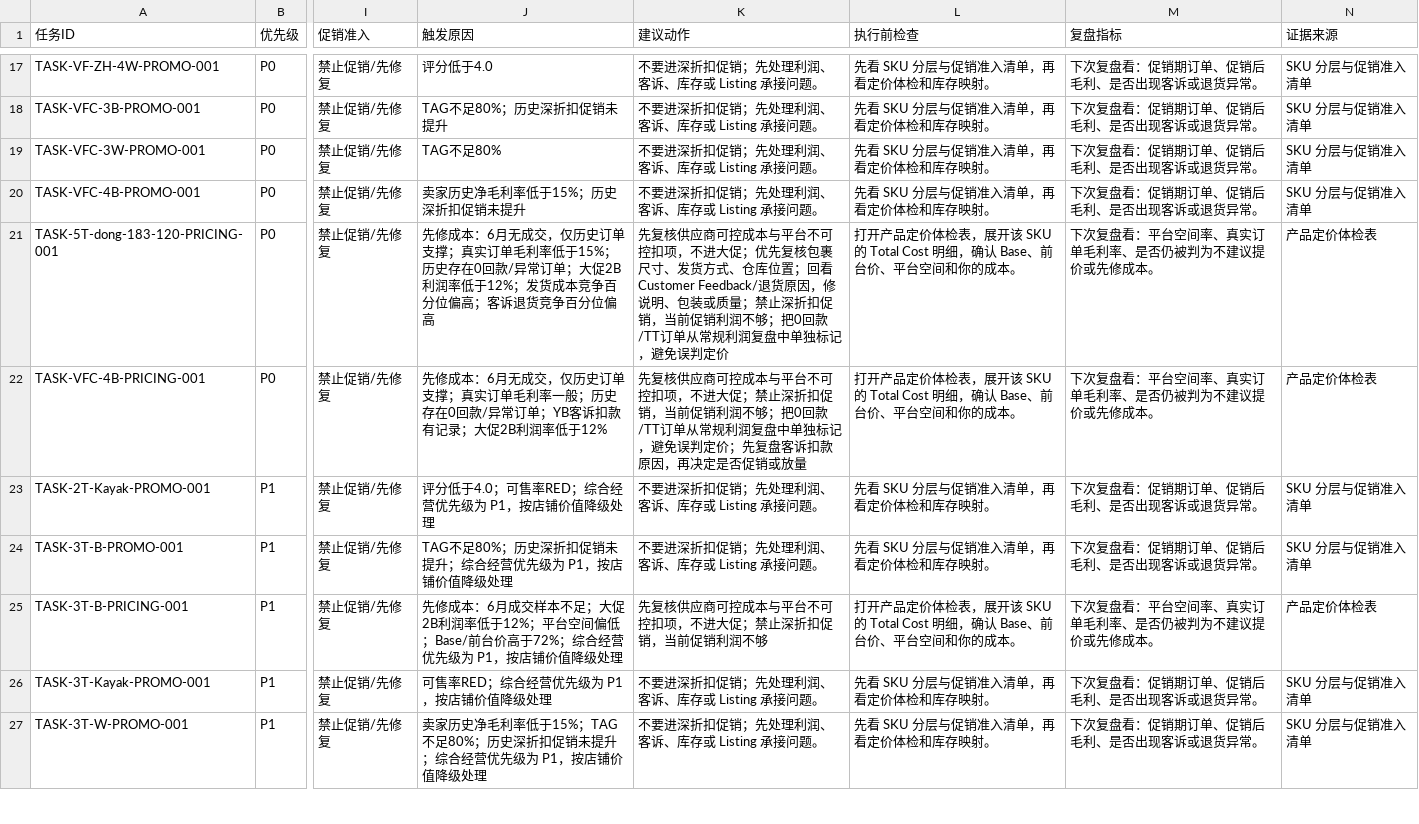
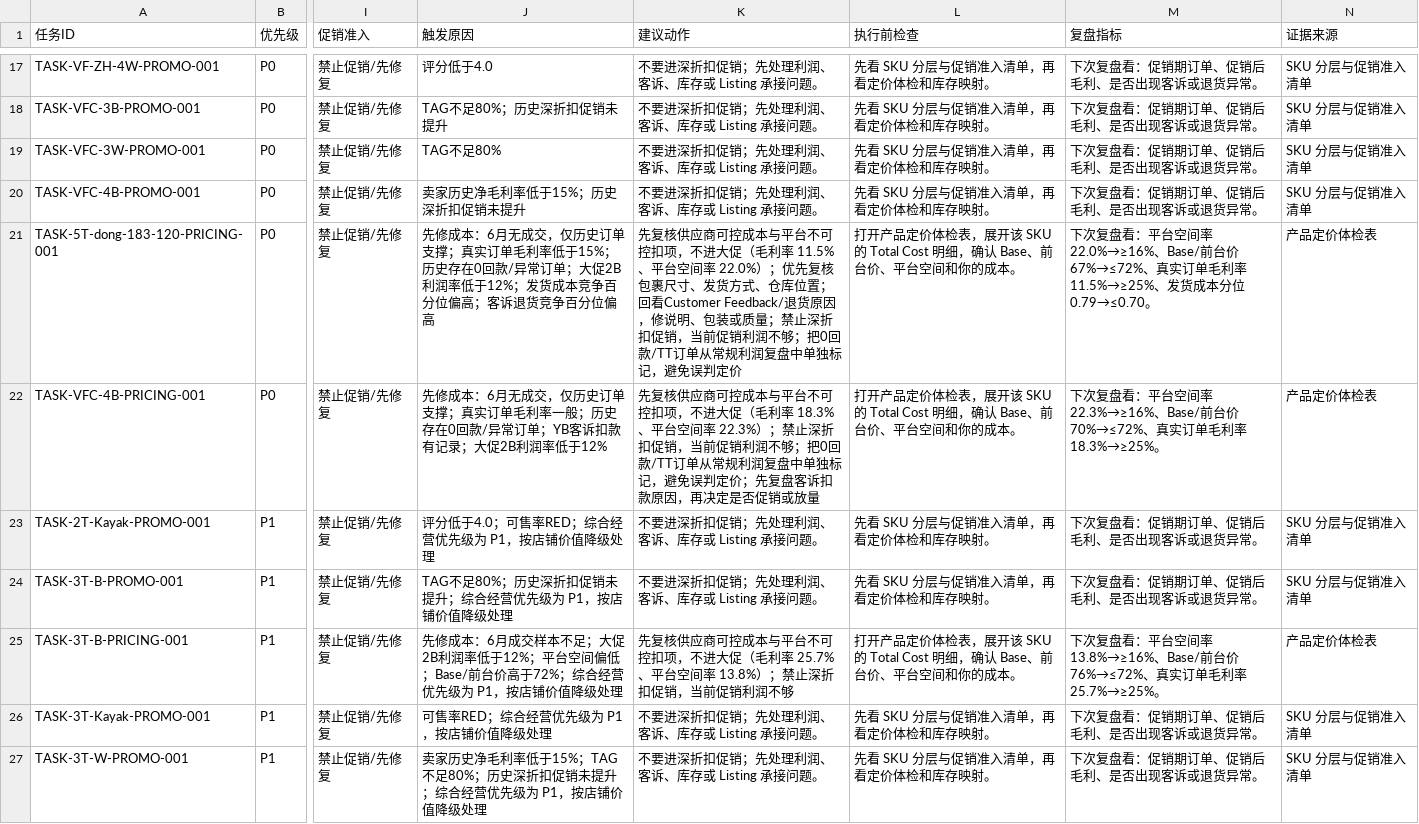
Before and after one commit to sunnysdady/AI-Wayfair, a CSV file: data/Wayfair_运营任务清单_20260605.csv, drawn as a sheet; only a part is shown, gaps mark what is left out; the diff covers the shown part only; the diff names each change by its address in the sheet, - before the commit and + after, or states it on an @@ line.

```diff
--- a/data/Wayfair_运营任务清单_20260605.csv
+++ b/data/Wayfair_运营任务清单_20260605.csv
-K21 (建议动作): …不进大促；优先复…
+K21 (建议动作): …不进大促（毛利率 11.5%、平台空间率 22.0%）；优先复…
-M21 (复盘指标): …台空间率、真实订单毛利率、是否仍被判为不建议提价或先修成本。
+M21 (复盘指标): …台空间率 22.0%→≥16%、Base/前台价 67%→≤72%、真实订单毛利率 11.5%→≥25%、发货成本分位 0.79→≤0.70。
-K22 (建议动作): …不进大促；禁止深…
+K22 (建议动作): …不进大促（毛利率 18.3%、平台空间率 22.3%）；禁止深…
-M22 (复盘指标): …台空间率、真实订单毛利率、是否仍被判为不建议提价或先修成本。
+M22 (复盘指标): …台空间率 22.3%→≥16%、Base/前台价 70%→≤72%、真实订单毛利率 18.3%→≥25%。
-K25 (建议动作): …不进大促；禁止深…
+K25 (建议动作): …不进大促（毛利率 25.7%、平台空间率 13.8%）；禁止深…
-M25 (复盘指标): …台空间率、真实订单毛利率、是否仍被判为不建议提价或先修成本。
+M25 (复盘指标): …台空间率 13.8%→≥16%、Base/前台价 76%→≤72%、真实订单毛利率 25.7%→≥25%。
```
Also changed, not shown: 84 edited cells elsewhere in this file, data/Wayfair_SKU经营档案_20260605.csv, 4 other files.
